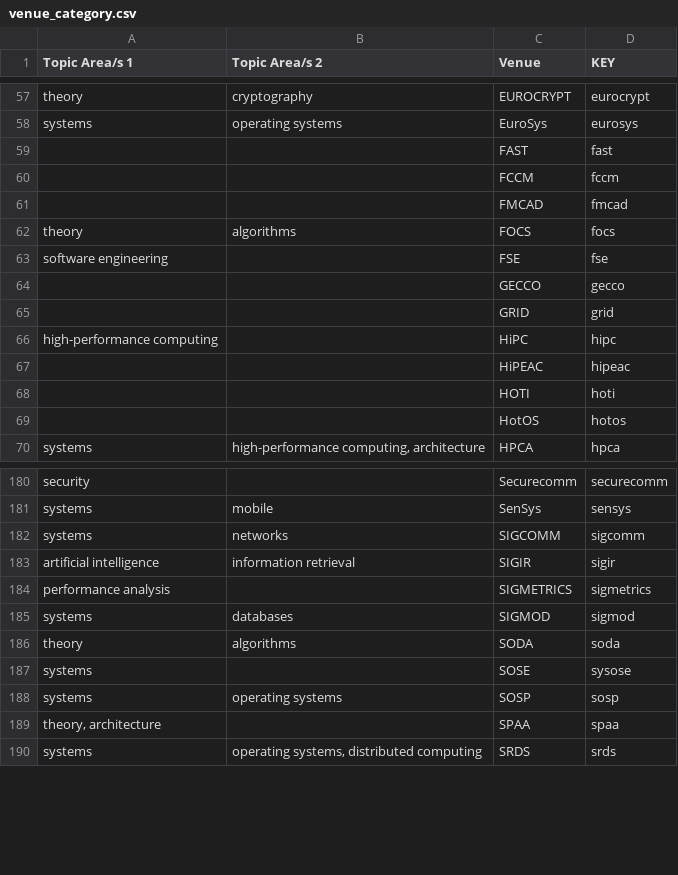
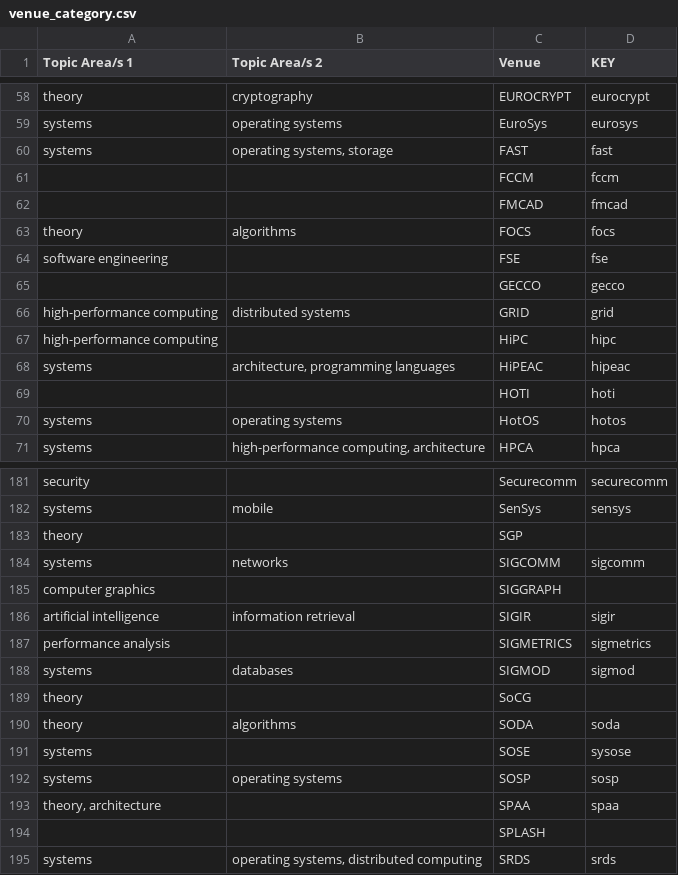
Before and after one commit to csmetrics/csmetrics.net, a CSV file: app/data/venue_category.csv, drawn as a sheet; only a part is shown, gaps mark what is left out; the diff covers the shown part only.

```diff
--- a/app/data/venue_category.csv
+++ b/app/data/venue_category.csv
@@ -58,3 +59,3 @@ theory,cryptography,EUROCRYPT,eurocrypt
 systems,operating systems,EuroSys,eurosys
-,,FAST,fast
+systems,"operating systems, storage",FAST,fast
 ,,FCCM,fccm
@@ -64,7 +65,7 @@ software engineering,,FSE,fse
 ,,GECCO,gecco
-,,GRID,grid
+high-performance computing,distributed systems,GRID,grid
 high-performance computing,,HiPC,hipc
-,,HiPEAC,hipeac
+systems,"architecture, programming languages",HiPEAC,hipeac
 ,,HOTI,hoti
-,,HotOS,hotos
+systems,operating systems,HotOS,hotos
 systems,"high-performance computing, architecture",HPCA,hpca
@@ -181,3 +182,5 @@ security,,Securecomm,securecomm
 systems,mobile,SenSys,sensys
+theory,,SGP,
 systems,networks,SIGCOMM,sigcomm
+computer graphics,,SIGGRAPH,
 artificial intelligence,information retrieval,SIGIR,sigir
@@ -185,2 +188,3 @@ performance analysis,,SIGMETRICS,sigmetrics
 systems,databases,SIGMOD,sigmod
+theory,,SoCG,
 theory,algorithms,SODA,soda
@@ -189,2 +193,3 @@ systems,operating systems,SOSP,sosp
 "theory, architecture",,SPAA,spaa
+,,SPLASH,
 systems,"operating systems, distributed computing",SRDS,srds
```
Also changed, not shown: 2 added rows and 55 edited cells elsewhere in this file, 3 other files.
